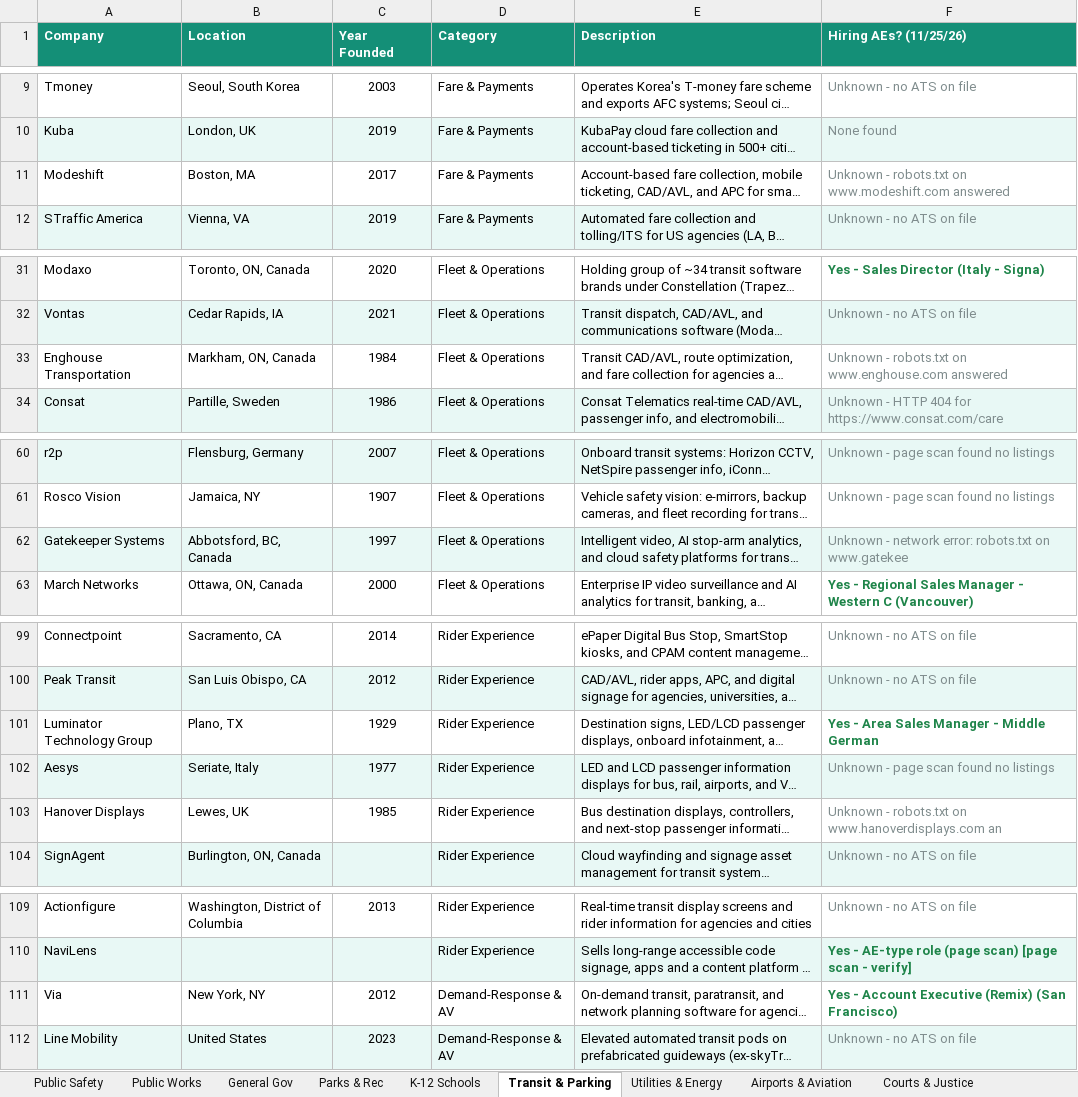
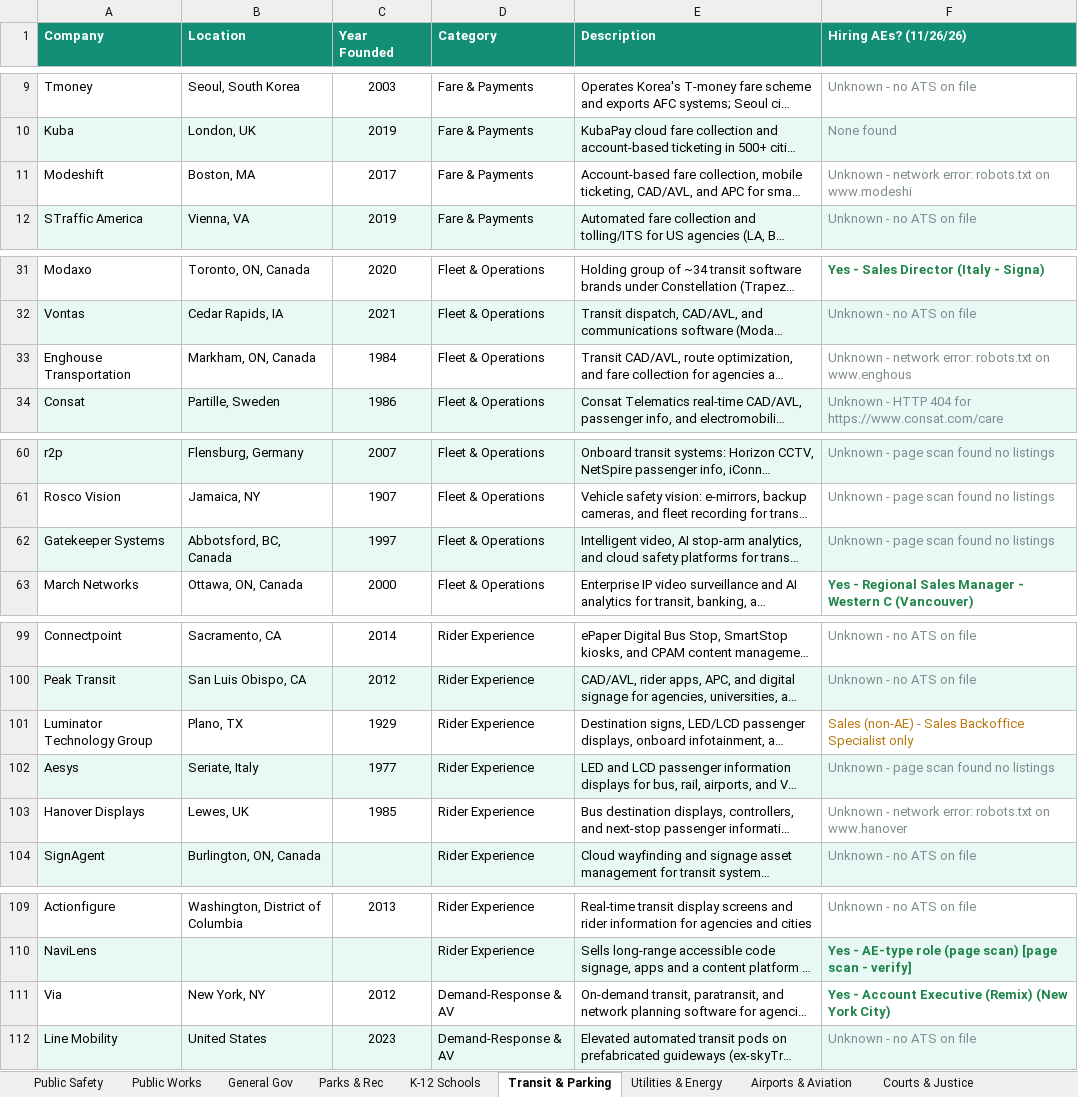
Before and after one commit to westjw/govtech-dock, an Excel workbook: exports/GovTech_Company_Tracker.xlsx, sheet Transit & Parking, drawn as a sheet; only a part is shown, gaps mark what is left out; long unchanged cells end in …; values as stored, in another font and other column widths than the file's, no borders; the diff covers the shown part only; the diff names each change by its address in the sheet, - before the commit and + after, or states it on an @@ line.

```diff
--- a/exports/GovTech_Company_Tracker.xlsx (sheet Transit & Parking)
+++ b/exports/GovTech_Company_Tracker.xlsx (sheet Transit & Parking)
-F1: Hiring AEs? (11/25/26)
+F1: Hiring AEs? (11/26/26)
-F11 (Hiring AEs? (11/26/26)): Unknown - robots.txt on www.modeshift.com answered
+F11 (Hiring AEs? (11/26/26)): Unknown - network error: robots.txt on www.modeshi
-F33 (Hiring AEs? (11/26/26)): Unknown - robots.txt on www.enghouse.com answered
+F33 (Hiring AEs? (11/26/26)): Unknown - network error: robots.txt on www.enghous
-F62 (Hiring AEs? (11/26/26)): Unknown - network error: robots.txt on www.gatekee
+F62 (Hiring AEs? (11/26/26)): Unknown - page scan found no listings
-F101 (Hiring AEs? (11/26/26)): Yes - Area Sales Manager - Middle German
+F101 (Hiring AEs? (11/26/26)): Sales (non-AE) - Sales Backoffice Specialist only
@@ F101 bold: on → off, text colour: #1E8449 → #B9770E @@
-F103 (Hiring AEs? (11/26/26)): Unknown - robots.txt on www.hanoverdisplays.com an
+F103 (Hiring AEs? (11/26/26)): Unknown - network error: robots.txt on www.hanover
-F111 (Hiring AEs? (11/26/26)): …Executive (Remix) (San Francisco)
+F111 (Hiring AEs? (11/26/26)): …Executive (Remix) (New York City)
```
Also changed, not shown: 3 edited cells elsewhere in this sheet, sheet Public Works, sheet General Gov, sheet Public Safety, sheet Utilities & Energy, sheet K-12 Schools, sheet Courts & Justice, 5 more sheets.
